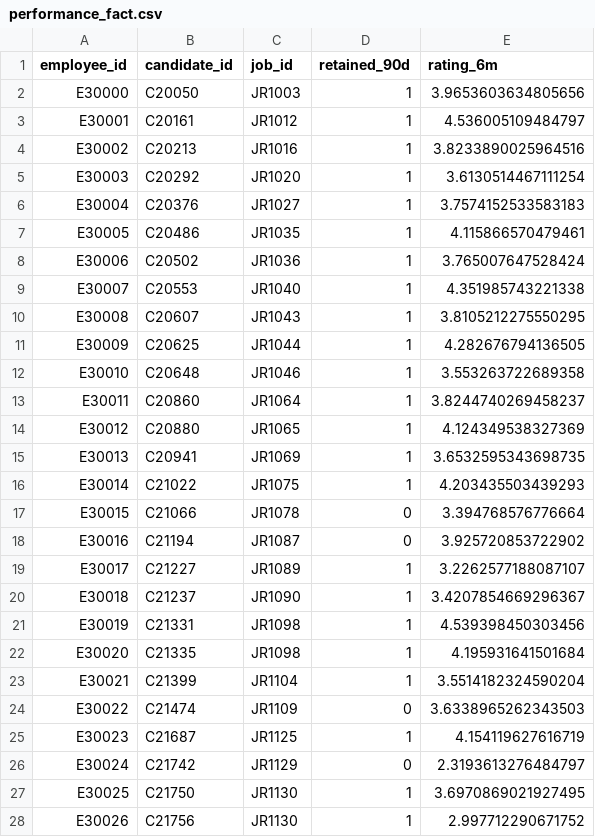
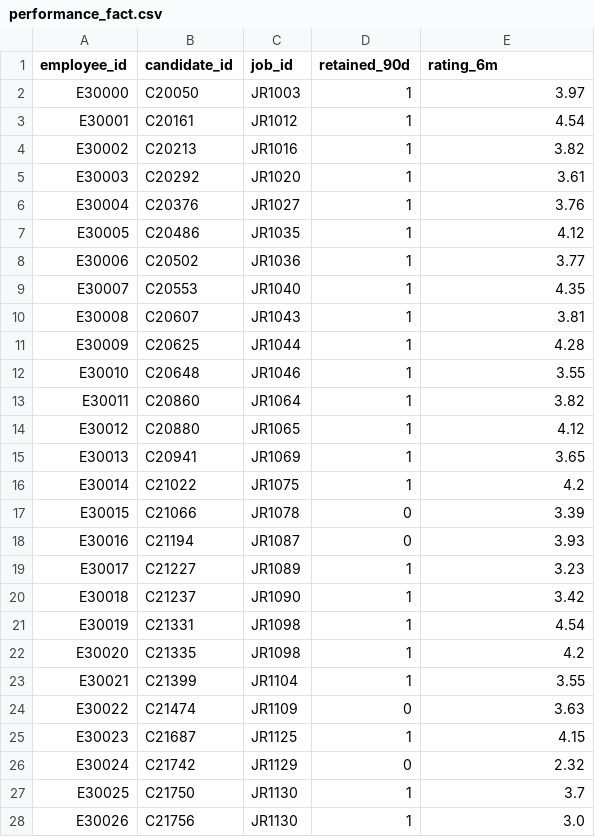
Before and after one commit to ElianaEli06/people-analytics-funnel, a CSV file: data/performance_fact.csv, drawn as a sheet; only a part is shown; the diff covers the shown part only.

```diff
--- a/data/performance_fact.csv
+++ b/data/performance_fact.csv
@@ -1,28 +1,28 @@
 employee_id,candidate_id,job_id,retained_90d,rating_6m
-E30000,C20050,JR1003,1,3.9653603634805656
-E30001,C20161,JR1012,1,4.536005109484797
-E30002,C20213,JR1016,1,3.8233890025964516
-E30003,C20292,JR1020,1,3.6130514467111254
-E30004,C20376,JR1027,1,3.7574152533583183
-E30005,C20486,JR1035,1,4.115866570479461
-E30006,C20502,JR1036,1,3.765007647528424
-E30007,C20553,JR1040,1,4.351985743221338
-E30008,C20607,JR1043,1,3.8105212275550295
-E30009,C20625,JR1044,1,4.282676794136505
-E30010,C20648,JR1046,1,3.553263722689358
-E30011,C20860,JR1064,1,3.8244740269458237
-E30012,C20880,JR1065,1,4.124349538327369
-E30013,C20941,JR1069,1,3.6532595343698735
-E30014,C21022,JR1075,1,4.203435503439293
-E30015,C21066,JR1078,0,3.394768576776664
-E30016,C21194,JR1087,0,3.925720853722902
-E30017,C21227,JR1089,1,3.2262577188087107
-E30018,C21237,JR1090,1,3.4207854669296367
-E30019,C21331,JR1098,1,4.539398450303456
-E30020,C21335,JR1098,1,4.195931641501684
-E30021,C21399,JR1104,1,3.5514182324590204
-E30022,C21474,JR1109,0,3.6338965262343503
-E30023,C21687,JR1125,1,4.154119627616719
-E30024,C21742,JR1129,0,2.3193613276484797
-E30025,C21750,JR1130,1,3.6970869021927495
-E30026,C21756,JR1130,1,2.997712290671752
+E30000,C20050,JR1003,1,3.97
+E30001,C20161,JR1012,1,4.54
+E30002,C20213,JR1016,1,3.82
+E30003,C20292,JR1020,1,3.61
+E30004,C20376,JR1027,1,3.76
+E30005,C20486,JR1035,1,4.12
+E30006,C20502,JR1036,1,3.77
+E30007,C20553,JR1040,1,4.35
+E30008,C20607,JR1043,1,3.81
+E30009,C20625,JR1044,1,4.28
+E30010,C20648,JR1046,1,3.55
+E30011,C20860,JR1064,1,3.82
+E30012,C20880,JR1065,1,4.12
+E30013,C20941,JR1069,1,3.65
+E30014,C21022,JR1075,1,4.2
+E30015,C21066,JR1078,0,3.39
+E30016,C21194,JR1087,0,3.93
+E30017,C21227,JR1089,1,3.23
+E30018,C21237,JR1090,1,3.42
+E30019,C21331,JR1098,1,4.54
+E30020,C21335,JR1098,1,4.2
+E30021,C21399,JR1104,1,3.55
+E30022,C21474,JR1109,0,3.63
+E30023,C21687,JR1125,1,4.15
+E30024,C21742,JR1129,0,2.32
+E30025,C21750,JR1130,1,3.7
+E30026,C21756,JR1130,1,3.0
```
Also changed, not shown: 154 edited cells elsewhere in this file, 3 other files.
